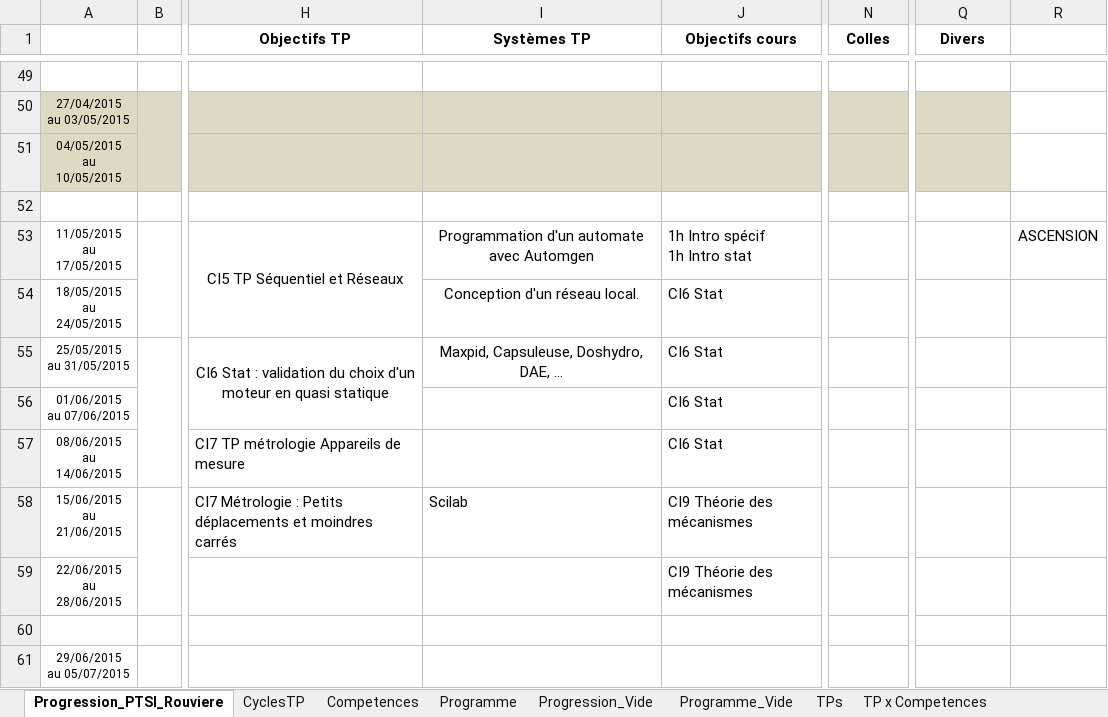
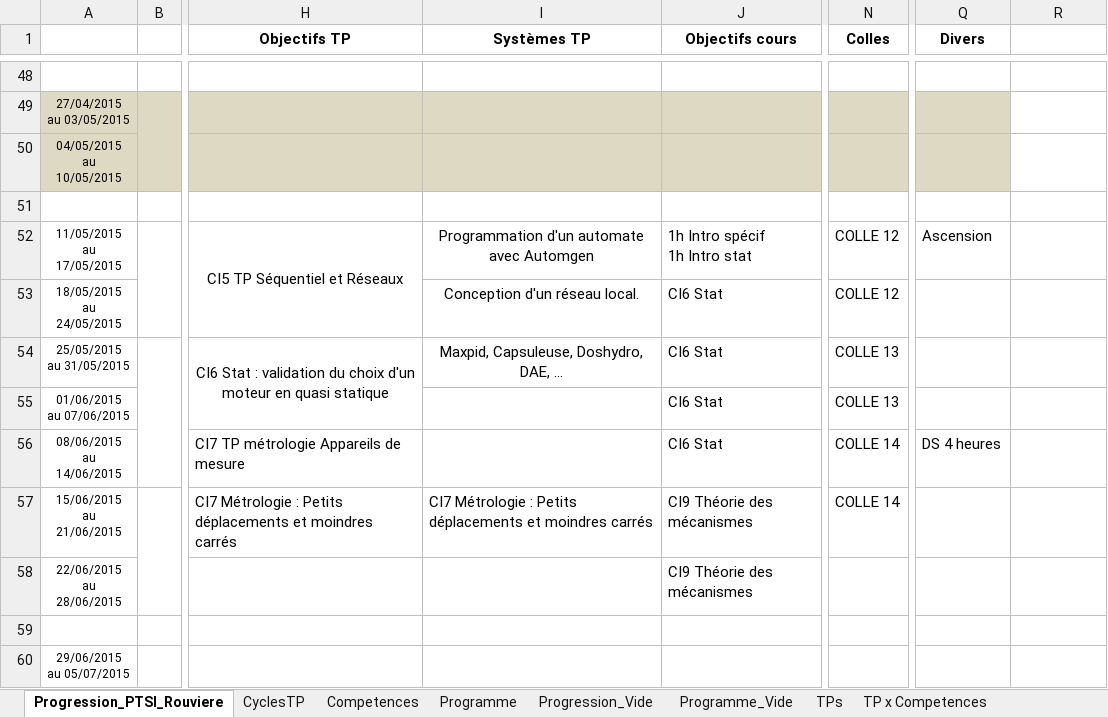
Before and after one commit to xpessoles/PTSI, an Excel workbook: Progression/Progression_PTSI_2014_2015.xlsx, sheet Progression_PTSI_Rouviere, drawn as a sheet; only a part is shown, gaps mark what is left out; values as stored, in another font and other column widths than the file's, no borders; conditional formats not drawn; addresses are those after the commit; the diff covers the shown part only; the diff names each change by its address in the sheet, - before the commit and + after, or states it on an @@ line.

```diff
--- a/Progression/Progression_PTSI_2014_2015.xlsx (sheet Progression_PTSI_Rouviere)
+++ b/Progression/Progression_PTSI_2014_2015.xlsx (sheet Progression_PTSI_Rouviere)
-N52:N53 (Colles): (empty)
+N52:N53 (Colles): COLLE 12
-Q52 (Divers): (empty)
+Q52 (Divers): Ascension
-R52: ASCENSION
+R52: (empty)
-N54:N55 (Colles): (empty)
+N54:N55 (Colles): COLLE 13
-N56:N57 (Colles): (empty)
+N56:N57 (Colles): COLLE 14
-Q56 (Divers): (empty)
+Q56 (Divers): DS 4 heures
-I57 (Systèmes TP): Scilab
+I57 (Systèmes TP): CI7 Métrologie : Petits déplacements et moindres carrés
```
Also changed, not shown: 2 added rows, 3 removed rows, 44 edited cells, cell formats and merged cells elsewhere in this sheet, sheet CyclesTP, Progression/Progression_Informatique_2014_2015.xlsx, 1 other file.
